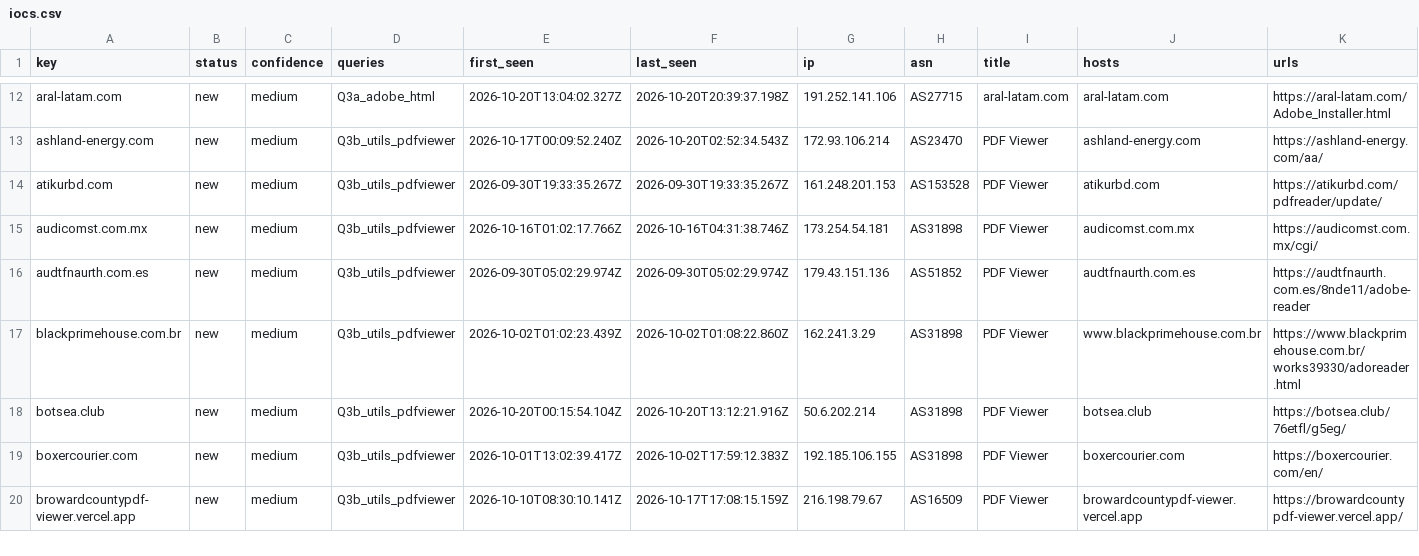
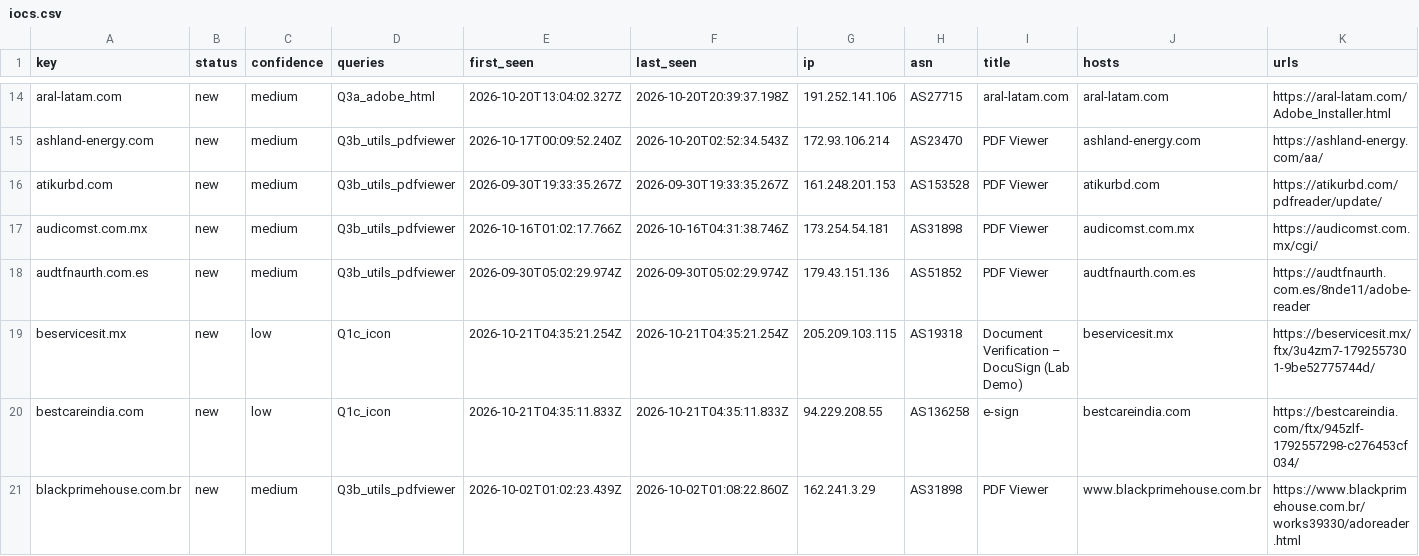
Before and after one commit to nullwhire/Csuite-collector, a CSV file: iocs.csv, drawn as a sheet; only a part is shown, gaps mark what is left out; the shorter side is filled out with more unchanged rows; rows hold the shown columns only; the diff covers the shown part only; the diff names each change by its address in the sheet, - before the commit and + after, or states it on an @@ line.

```diff
--- a/iocs.csv
+++ b/iocs.csv
+row 19: beservicesit.mx | new | low | Q1c_icon | 2026-10-21T04:35:21.254Z | 2026-10-21T04:35:21.254Z | 205.209.103.115 | AS19318 | Document Verification – DocuSign (Lab Demo) | beservicesit.mx | https://beservicesit.mx/ftx/3u4zm7-1792557301-9be52775744d/
+row 20: bestcareindia.com | new | low | Q1c_icon | 2026-10-21T04:35:11.833Z | 2026-10-21T04:35:11.833Z | 94.229.208.55 | AS136258 | e-sign | bestcareindia.com | https://bestcareindia.com/ftx/945zlf-1792557298-c276453cf034/
```
Also changed, not shown: 7 added rows and 6 edited cells elsewhere in this file, 4 other files.
